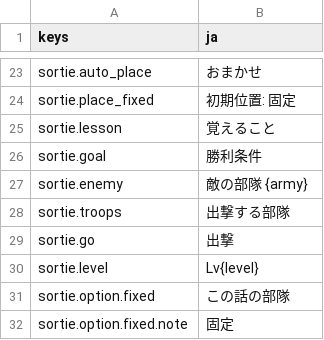
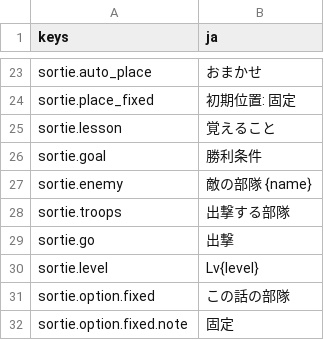
Before and after one commit to mattyan1053/pj-legion, a CSV file: game/text/story.csv, drawn as a sheet; only a part is shown, gaps mark what is left out.

```diff
--- a/game/text/story.csv
+++ b/game/text/story.csv
@@ -26,3 +26,3 @@ sortie.lesson,覚えること
 sortie.goal,勝利条件
-sortie.enemy,敵の部隊　{army}
+sortie.enemy,敵の部隊　{name}
 sortie.troops,出撃する部隊
```
Also changed, not shown: game/text/names.csv, 35 other files.
